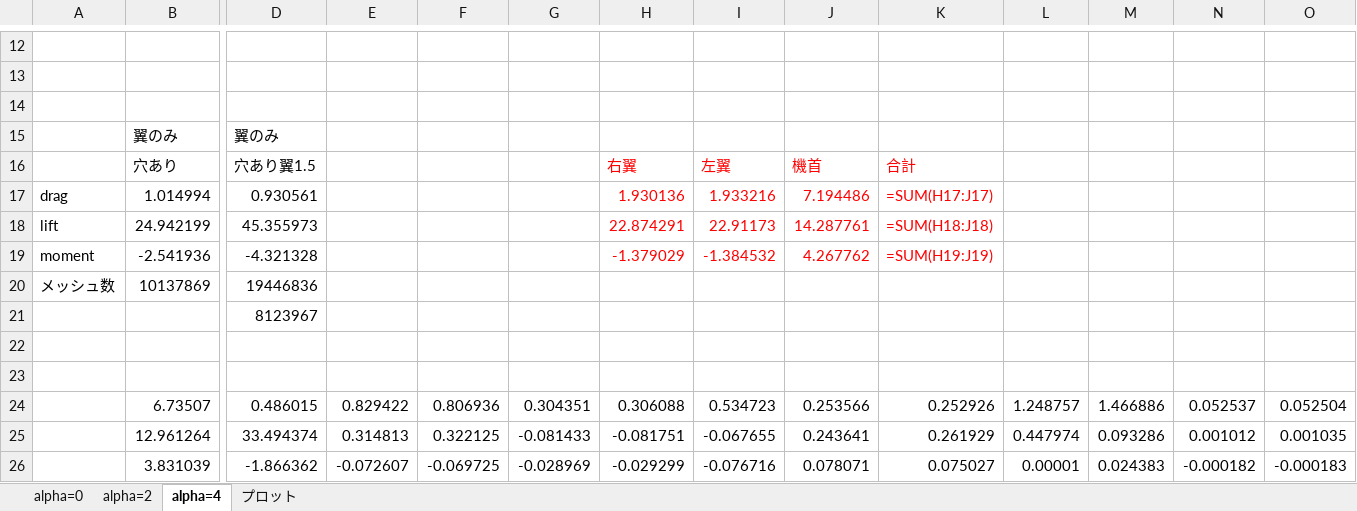
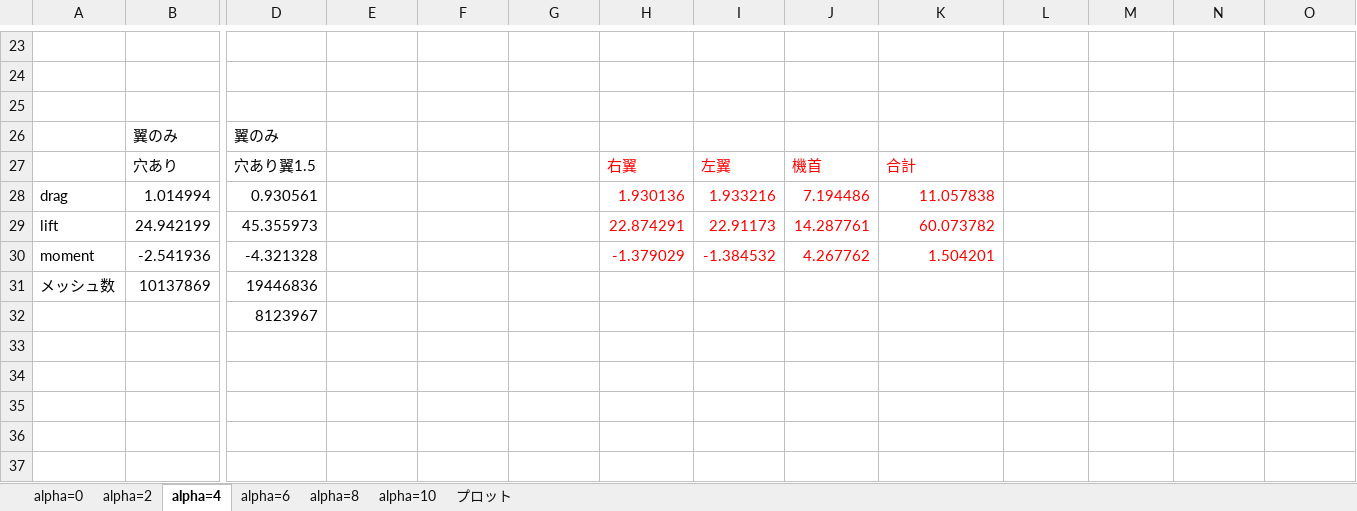
Before and after one commit to kouwaadaa/force_calc, an Excel workbook: wing_force.xlsx, sheet alpha=4, drawn as a sheet; only a part is shown, gaps mark what is left out; values as stored, in another font and other column widths than the file's, no borders; formulas without a stored value are shown as written; removed rows and columns are numbered as before the commit, all else as after; rows hold the shown columns only; the diff covers the shown part only; the diff names each change by its address in the sheet, - before the commit and + after, or states it on an @@ line.

Commit message:
excel

```diff
--- a/wing_force.xlsx (sheet alpha=4)
+++ b/wing_force.xlsx (sheet alpha=4)
+sheet tab: alpha=6
+sheet tab: alpha=8
+sheet tab: alpha=10
-K28: =SUM(H17:J17)
+K28: 11.057838
-K29: =SUM(H18:J18)
+K29: 60.073782
-K30: =SUM(H19:J19)
+K30: 1.504201
-row 22: (empty)
-row 23: (empty)
-row 24:  | 6.73507 | 0.486015 | 0.829422 | 0.806936 | 0.304351 | 0.306088 | 0.534723 | 0.253566 | 0.252926 | 1.248757 | 1.466886 | 0.052537 | 0.052504
-row 25:  | 12.961264 | 33.494374 | 0.314813 | 0.322125 | -0.081433 | -0.081751 | -0.067655 | 0.243641 | 0.261929 | 0.447974 | 0.093286 | 0.001012 | 0.001035
-row 26:  | 3.831039 | -1.866362 | -0.072607 | -0.069725 | -0.028969 | -0.029299 | -0.076716 | 0.078071 | 0.075027 | 0.00001 | 0.024383 | -0.000182 | -0.000183
```
Also changed, not shown: 14 added rows, 3 removed rows and 3 edited cells elsewhere in this sheet, sheet プロット, sheet alpha=2, sheet alpha=0, charts or pictures, 1 other file.
